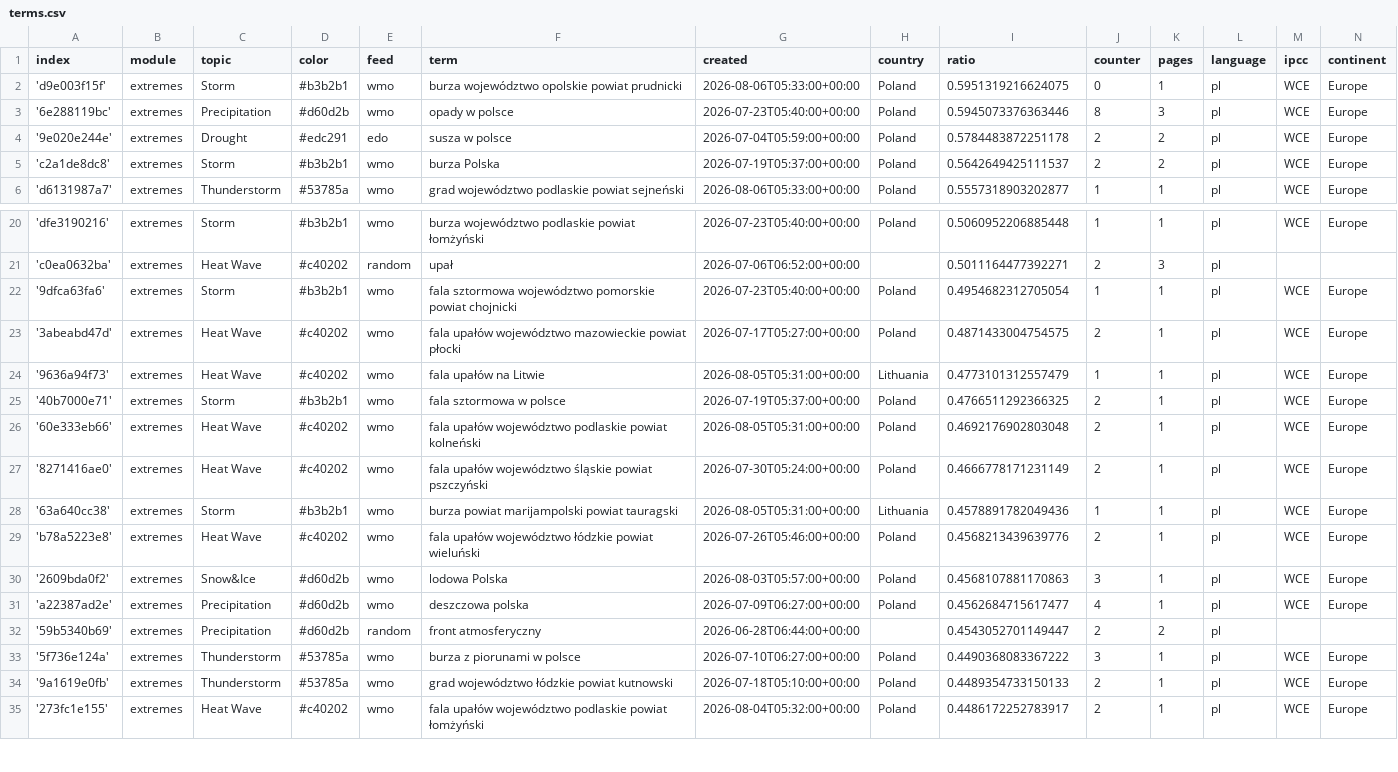
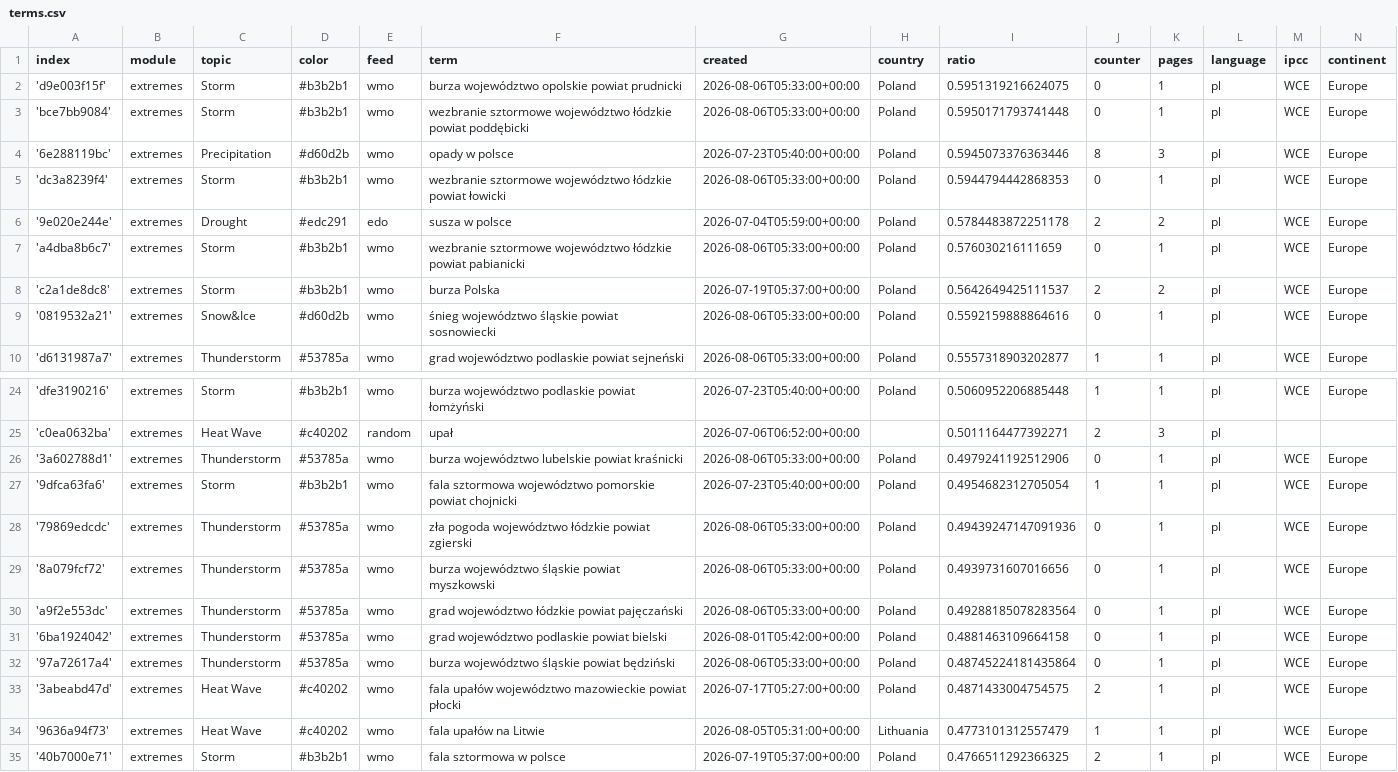
Before and after one commit to hannak555-news/polishExtremes, a CSV file: terms.csv, drawn as a sheet; only a part is shown, gaps mark what is left out; the shorter side is filled out with more unchanged rows; the diff names each change by its address in the sheet, - before the commit and + after, or states it on an @@ line.

Commit message:
Commit from GitHub Actions (import:0.0)

```diff
--- a/terms.csv
+++ b/terms.csv
+row 3: 'bce7bb9084' | extremes | Storm | #b3b2b1 | wmo | wezbranie sztormowe województwo łódzkie powiat poddębicki | 2026-08-06T05:33:00+00:00 | Poland | 0.5950171793741448 | 0 | 1 | pl | WCE | Europe
+row 5: 'dc3a8239f4' | extremes | Storm | #b3b2b1 | wmo | wezbranie sztormowe województwo łódzkie powiat łowicki | 2026-08-06T05:33:00+00:00 | Poland | 0.5944794442868353 | 0 | 1 | pl | WCE | Europe
+row 7: 'a4dba8b6c7' | extremes | Storm | #b3b2b1 | wmo | wezbranie sztormowe województwo łódzkie powiat pabianicki | 2026-08-06T05:33:00+00:00 | Poland | 0.576030216111659 | 0 | 1 | pl | WCE | Europe
+row 9: '0819532a21' | extremes | Snow&Ice | #d60d2b | wmo | śnieg województwo śląskie powiat sosnowiecki | 2026-08-06T05:33:00+00:00 | Poland | 0.5592159888864616 | 0 | 1 | pl | WCE | Europe
+row 26: '3a602788d1' | extremes | Thunderstorm | #53785a | wmo | burza województwo lubelskie powiat kraśnicki | 2026-08-06T05:33:00+00:00 | Poland | 0.4979241192512906 | 0 | 1 | pl | WCE | Europe
+row 28: '79869edcdc' | extremes | Thunderstorm | #53785a | wmo | zła pogoda województwo łódzkie powiat zgierski | 2026-08-06T05:33:00+00:00 | Poland | 0.49439247147091936 | 0 | 1 | pl | WCE | Europe
+row 29: '8a079fcf72' | extremes | Thunderstorm | #53785a | wmo | burza województwo śląskie powiat myszkowski | 2026-08-06T05:33:00+00:00 | Poland | 0.4939731607016656 | 0 | 1 | pl | WCE | Europe
+row 30: 'a9f2e553dc' | extremes | Thunderstorm | #53785a | wmo | grad województwo łódzkie powiat pajęczański | 2026-08-06T05:33:00+00:00 | Poland | 0.49288185078283564 | 0 | 1 | pl | WCE | Europe
+row 31: '6ba1924042' | extremes | Thunderstorm | #53785a | wmo | grad województwo podlaskie powiat bielski | 2026-08-01T05:42:00+00:00 | Poland | 0.4881463109664158 | 0 | 1 | pl | WCE | Europe
+row 32: '97a72617a4' | extremes | Thunderstorm | #53785a | wmo | burza województwo śląskie powiat będziński | 2026-08-06T05:33:00+00:00 | Poland | 0.48745224181435864 | 0 | 1 | pl | WCE | Europe
```
